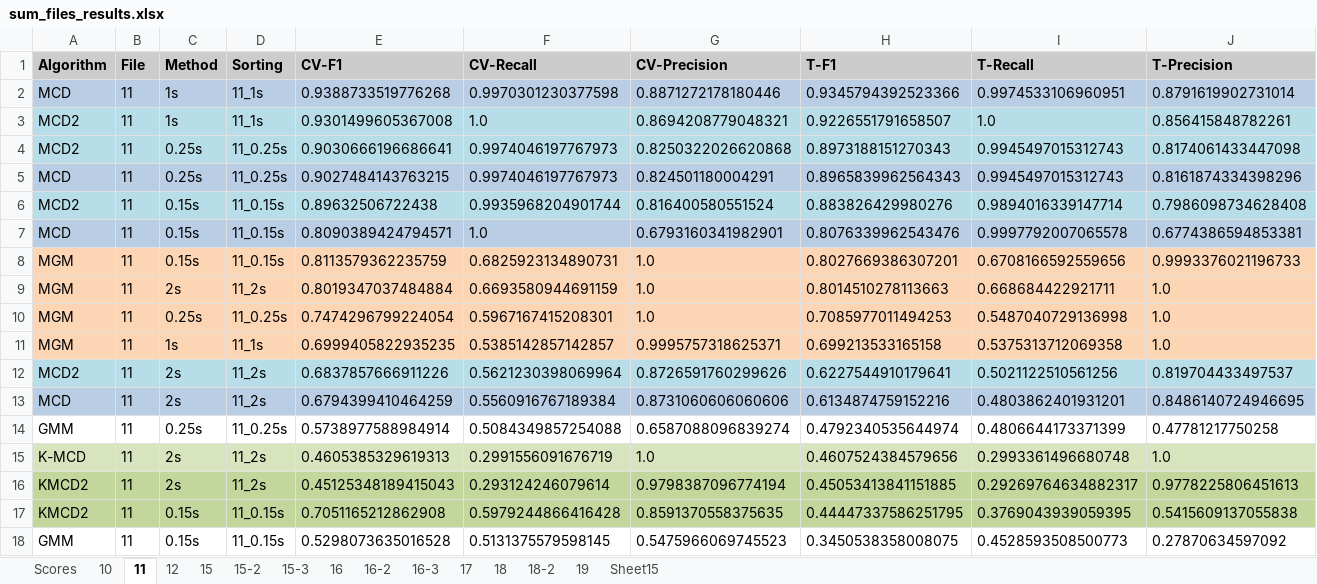
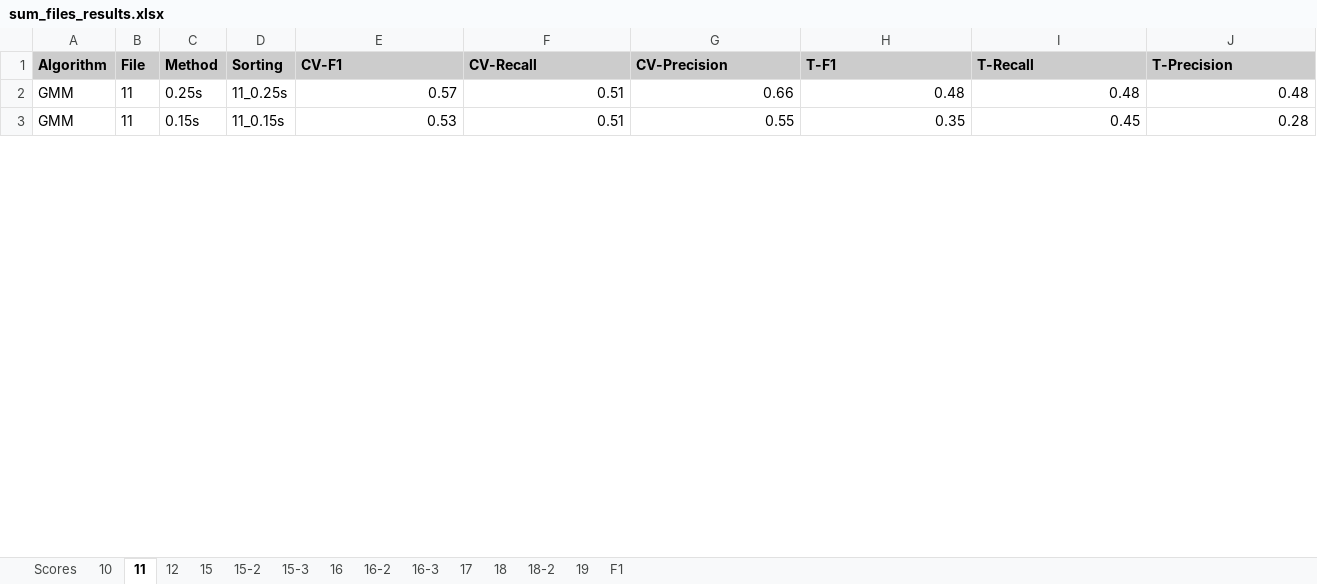
Before and after one commit to tpbvieira/anomaly-detection, an Excel workbook: network-attack-detection/output/ctu_13/results/sum_files_results.xlsx, sheet 11, drawn as a sheet; only a part is shown; values as stored, in another font and other column widths than the file's, no borders; table styles not drawn; removed rows and columns are numbered as before the commit, all else as after; the diff covers the shown part only; the diff names each change by its address in the sheet, - before the commit and + after, or states it on an @@ line.

```diff
--- a/network-attack-detection/output/ctu_13/results/sum_files_results.xlsx (sheet 11)
+++ b/network-attack-detection/output/ctu_13/results/sum_files_results.xlsx (sheet 11)
-sheet tab: Sheet15
+sheet tab: F1
-row 2: MCD | 11 | 1s | 11_1s | 0.9388733519776268 | 0.9970301230377598 | 0.8871272178180446 | 0.9345794392523366 | 0.9974533106960951 | 0.8791619902731014
-row 3: MCD2 | 11 | 1s | 11_1s | 0.9301499605367008 | 1.0 | 0.8694208779048321 | 0.9226551791658507 | 1.0 | 0.856415848782261
-row 4: MCD2 | 11 | 0.25s | 11_0.25s | 0.9030666196686641 | 0.9974046197767973 | 0.8250322026620868 | 0.8973188151270343 | 0.9945497015312743 | 0.8174061433447098
-row 5: MCD | 11 | 0.25s | 11_0.25s | 0.9027484143763215 | 0.9974046197767973 | 0.824501180004291 | 0.8965839962564343 | 0.9945497015312743 | 0.8161874334398296
-row 6: MCD2 | 11 | 0.15s | 11_0.15s | 0.89632506722438 | 0.9935968204901744 | 0.816400580551524 | 0.883826429980276 | 0.9894016339147714 | 0.7986098734628408
-row 7: MCD | 11 | 0.15s | 11_0.15s | 0.8090389424794571 | 1.0 | 0.6793160341982901 | 0.8076339962543476 | 0.9997792007065578 | 0.6774386594853381
-row 8: MGM | 11 | 0.15s | 11_0.15s | 0.8113579362235759 | 0.6825923134890731 | 1.0 | 0.8027669386307201 | 0.6708166592559656 | 0.9993376021196733
-row 9: MGM | 11 | 2s | 11_2s | 0.8019347037484884 | 0.6693580944691159 | 1.0 | 0.8014510278113663 | 0.668684422921711 | 1.0
-row 10: MGM | 11 | 0.25s | 11_0.25s | 0.7474296799224054 | 0.5967167415208301 | 1.0 | 0.7085977011494253 | 0.5487040729136998 | 1.0
-row 11: MGM | 11 | 1s | 11_1s | 0.6999405822935235 | 0.5385142857142857 | 0.9995757318625371 | 0.699213533165158 | 0.5375313712069358 | 1.0
-row 12: MCD2 | 11 | 2s | 11_2s | 0.6837857666911226 | 0.5621230398069964 | 0.8726591760299626 | 0.6227544910179641 | 0.5021122510561256 | 0.819704433497537
-row 13: MCD | 11 | 2s | 11_2s | 0.6794399410464259 | 0.5560916767189384 | 0.8731060606060606 | 0.6134874759152216 | 0.4803862401931201 | 0.8486140724946695
-E2 (CV-F1): 0.5738977588984914
+E2 (CV-F1): 0.57
-F2 (CV-Recall): 0.5084349857254088
+F2 (CV-Recall): 0.51
-G2 (CV-Precision): 0.6587088096839274
+G2 (CV-Precision): 0.66
-H2 (T-F1): 0.4792340535644974
+H2 (T-F1): 0.48
-I2 (T-Recall): 0.4806644173371399
+I2 (T-Recall): 0.48
-J2 (T-Precision): 0.47781217750258
+J2 (T-Precision): 0.48
-row 15: K-MCD | 11 | 2s | 11_2s | 0.4605385329619313 | 0.2991556091676719 | 1.0 | 0.4607524384579656 | 0.2993361496680748 | 1.0
-row 16: KMCD2 | 11 | 2s | 11_2s | 0.45125348189415043 | 0.293124246079614 | 0.9798387096774194 | 0.45053413841151885 | 0.29269764634882317 | 0.9778225806451613
-row 17: KMCD2 | 11 | 0.15s | 11_0.15s | 0.7051165212862908 | 0.5979244866416428 | 0.8591370558375635 | 0.44447337586251795 | 0.3769043939059395 | 0.5415609137055838
-E3 (CV-F1): 0.5298073635016528
+E3 (CV-F1): 0.53
-F3 (CV-Recall): 0.5131375579598145
+F3 (CV-Recall): 0.51
-G3 (CV-Precision): 0.5475966069745523
+G3 (CV-Precision): 0.55
-H3 (T-F1): 0.3450538358008075
+H3 (T-F1): 0.35
-I3 (T-Recall): 0.4528593508500773
+I3 (T-Recall): 0.45
-J3 (T-Precision): 0.27870634597092
+J3 (T-Precision): 0.28
```
Also changed, not shown: 12 added rows, 5 removed rows and 36 edited cells elsewhere in this sheet, sheet Scores, sheet 10, sheet 15, sheet 12, sheet 17, sheet 15-3, 8 more sheets, 6 other files.
